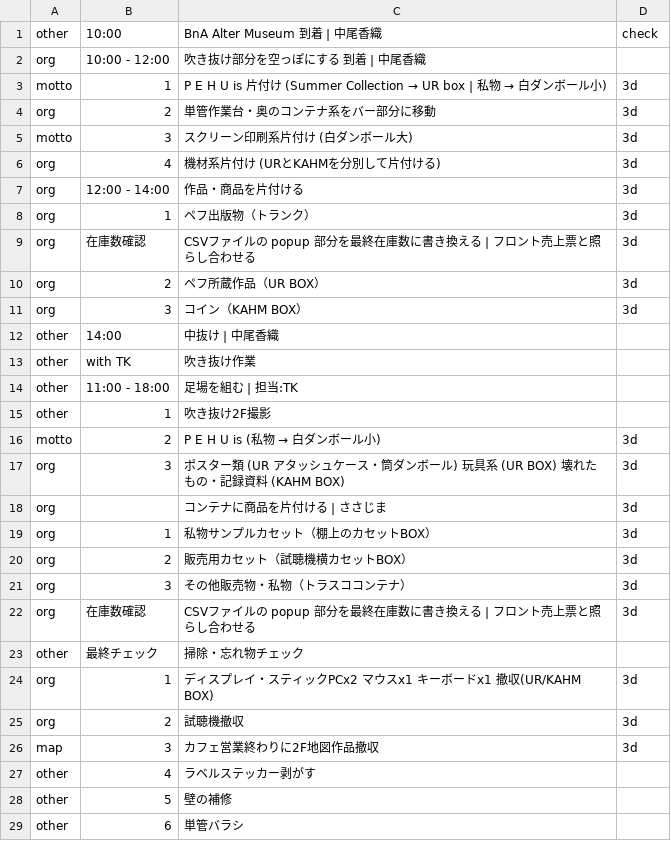
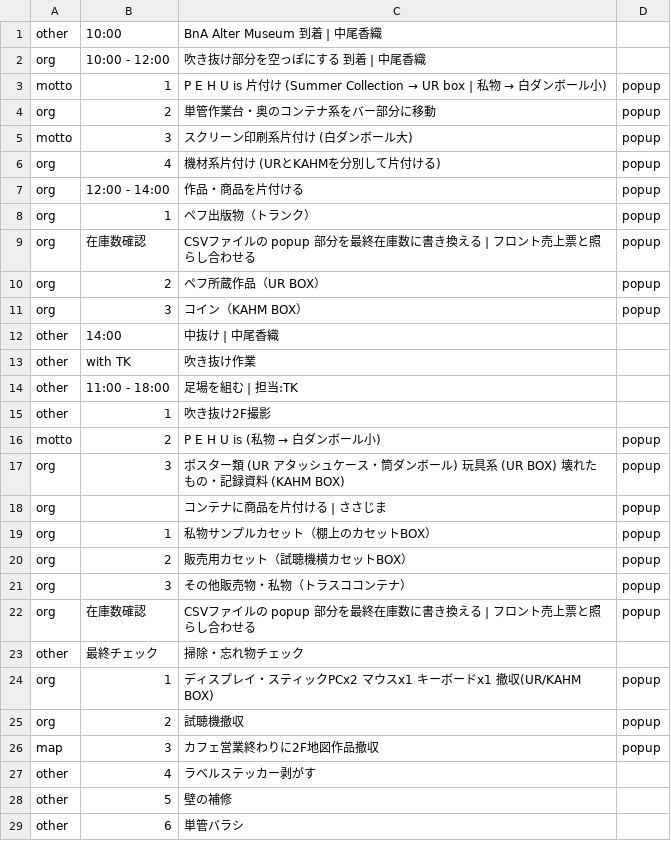
Before and after one commit to the-things-i-we-own/-, a CSV file: 3d/0822/list.csv, drawn as a sheet; only a part is shown.

```diff
--- a/3d/0822/list.csv
+++ b/3d/0822/list.csv
@@ -1,12 +1,12 @@
-other,10:00,BnA Alter Museum 到着 | 中尾香織,check
+other,10:00,BnA Alter Museum 到着 | 中尾香織,
 org,10:00 - 12:00,吹き抜け部分を空っぽにする 到着 | 中尾香織,
-motto,1,P E H U is 片付け (Summer Collection → UR box | 私物 → 白ダンボール小),3d
-org,2,単管作業台・奥のコンテナ系をバー部分に移動,3d
-motto,3,スクリーン印刷系片付け (白ダンボール大),3d
-org,4,機材系片付け (URとKAHMを分別して片付ける),3d
-org,12:00 - 14:00,作品・商品を片付ける,3d
-org,1,ペフ出版物（トランク）,3d
-org,在庫数確認,CSVファイルの popup 部分を最終在庫数に書き換える | フロント売上票と照らし合わせる,3d
-org,2,ペフ所蔵作品（UR BOX）,3d
-org,3,コイン（KAHM BOX）,3d
+motto,1,P E H U is 片付け (Summer Collection → UR box | 私物 → 白ダンボール小),popup
+org,2,単管作業台・奥のコンテナ系をバー部分に移動,popup
+motto,3,スクリーン印刷系片付け (白ダンボール大),popup
+org,4,機材系片付け (URとKAHMを分別して片付ける),popup
+org,12:00 - 14:00,作品・商品を片付ける,popup
+org,1,ペフ出版物（トランク）,popup
+org,在庫数確認,CSVファイルの popup 部分を最終在庫数に書き換える | フロント売上票と照らし合わせる,popup
+org,2,ペフ所蔵作品（UR BOX）,popup
+org,3,コイン（KAHM BOX）,popup
 other,14:00,中抜け | 中尾香織,
@@ -15,13 +15,13 @@ other,11:00 - 18:00,足場を組む | 担当:TK,
 other,1,吹き抜け2F撮影,
-motto,2,P E H U is (私物 → 白ダンボール小),3d
-org,3,ポスター類 (UR アタッシュケース・筒ダンボール) 玩具系 (UR BOX) 壊れたもの・記録資料 (KAHM BOX),3d
-org,,コンテナに商品を片付ける | ささじま,3d
-org,1,私物サンプルカセット（棚上のカセットBOX）,3d
-org,2,販売用カセット（試聴機横カセットBOX）,3d
-org,3,その他販売物・私物（トラスココンテナ）,3d
-org,在庫数確認,CSVファイルの popup 部分を最終在庫数に書き換える | フロント売上票と照らし合わせる,3d
+motto,2,P E H U is (私物 → 白ダンボール小),popup
+org,3,ポスター類 (UR アタッシュケース・筒ダンボール) 玩具系 (UR BOX) 壊れたもの・記録資料 (KAHM BOX),popup
+org,,コンテナに商品を片付ける | ささじま,popup
+org,1,私物サンプルカセット（棚上のカセットBOX）,popup
+org,2,販売用カセット（試聴機横カセットBOX）,popup
+org,3,その他販売物・私物（トラスココンテナ）,popup
+org,在庫数確認,CSVファイルの popup 部分を最終在庫数に書き換える | フロント売上票と照らし合わせる,popup
 other,最終チェック,掃除・忘れ物チェック,
-org,1,ディスプレイ・スティックPCx2 マウスx1 キーボードx1 撤収(UR/KAHM BOX),3d
-org,2,試聴機撤収,3d
-map,3,カフェ営業終わりに2F地図作品撤収,3d
+org,1,ディスプレイ・スティックPCx2 マウスx1 キーボードx1 撤収(UR/KAHM BOX),popup
+org,2,試聴機撤収,popup
+map,3,カフェ営業終わりに2F地図作品撤収,popup
 other,4,ラベルステッカー剥がす,
```
Also changed, not shown: 1 other file.
